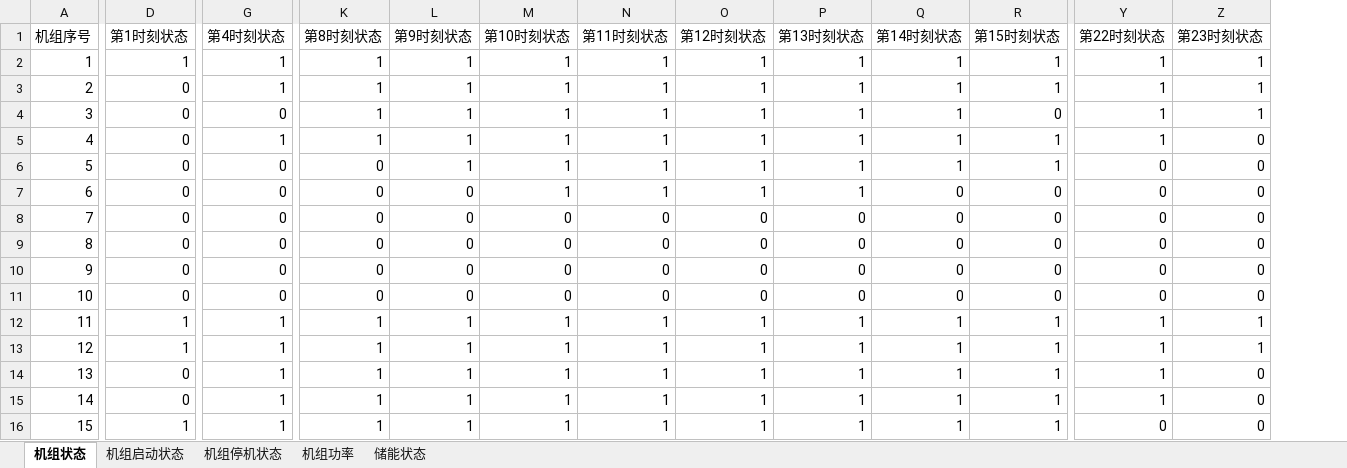
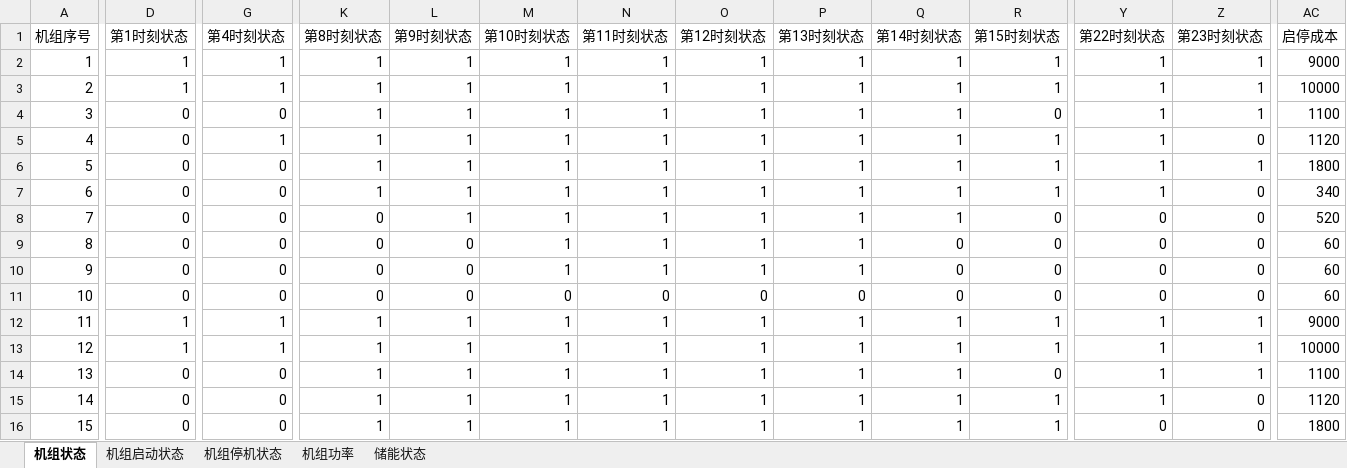
Before and after one commit to BigdogManLuo/SCUC, an Excel workbook: results/result.xlsx, sheet 机组状态, drawn as a sheet; only a part is shown, gaps mark what is left out; values as stored, in another font and other column widths than the file's, no cell formats; the diff covers the shown part only; the diff names each change by its address in the sheet, - before the commit and + after, or states it on an @@ line.

```diff
--- a/results/result.xlsx (sheet 机组状态)
+++ b/results/result.xlsx (sheet 机组状态)
+column AC (启停成本), rows 2-16: 9000 | 10000 | 1100 | 1120 | 1800 | 340 | 520 | 60 | 60 | 60 | 9000 | 10000 | 1100 | 1120 | 1800
-D3 (第1时刻状态): 0
+D3 (第1时刻状态): 1
-K6:K7 (第8时刻状态): 0
+K6:K7 (第8时刻状态): 1
-Y6:Y7 (第22时刻状态): 0
+Y6:Y7 (第22时刻状态): 1
-Z6 (第23时刻状态): 0
+Z6 (第23时刻状态): 1
-L7:L8 (第9时刻状态): 0
+L7:L8 (第9时刻状态): 1
-Q7:Q8 (第14时刻状态): 0
+Q7:Q8 (第14时刻状态): 1
-R7 (第15时刻状态): 0
+R7 (第15时刻状态): 1
-M8:M10 (第10时刻状态): 0
+M8:M10 (第10时刻状态): 1
-N8:N10 (第11时刻状态): 0
+N8:N10 (第11时刻状态): 1
-O8:O10 (第12时刻状态): 0
+O8:O10 (第12时刻状态): 1
-P8:P10 (第13时刻状态): 0
+P8:P10 (第13时刻状态): 1
-G14:G16 (第4时刻状态): 1
+G14:G16 (第4时刻状态): 0
-R14 (第15时刻状态): 1
+R14 (第15时刻状态): 0
-Z14 (第23时刻状态): 0
+Z14 (第23时刻状态): 1
-D16 (第1时刻状态): 1
+D16 (第1时刻状态): 0
```
Also changed, not shown: 273 edited cells elsewhere in this sheet, sheet 机组功率, sheet 机组启动状态, sheet 机组停机状态, sheet 储能状态, cell formats, 2 other files.
